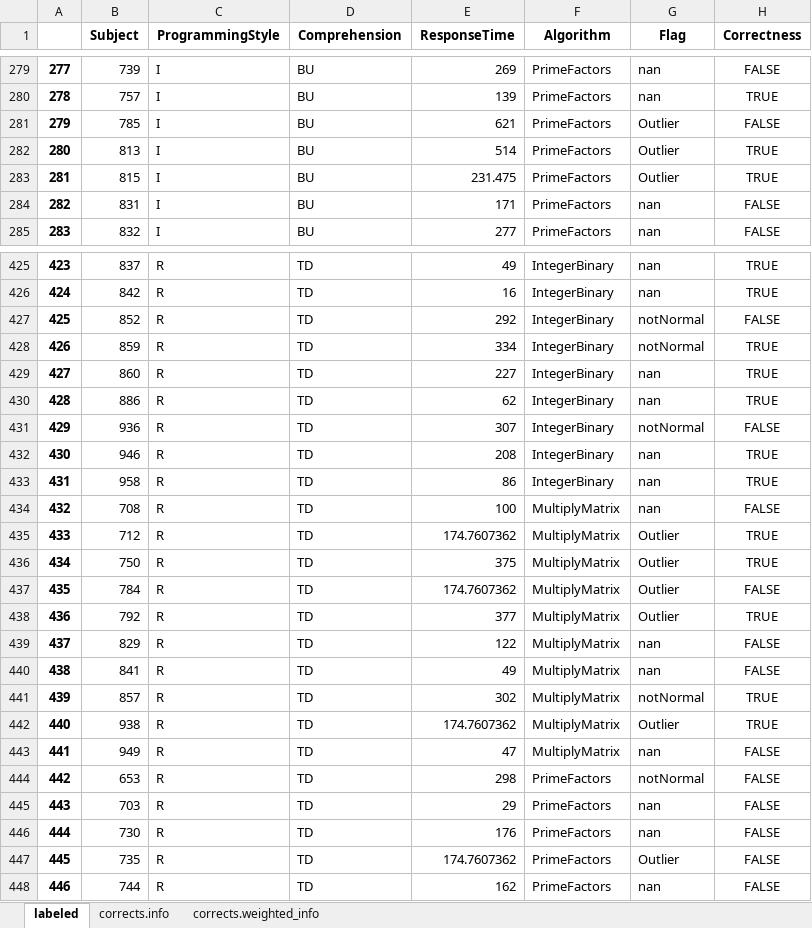
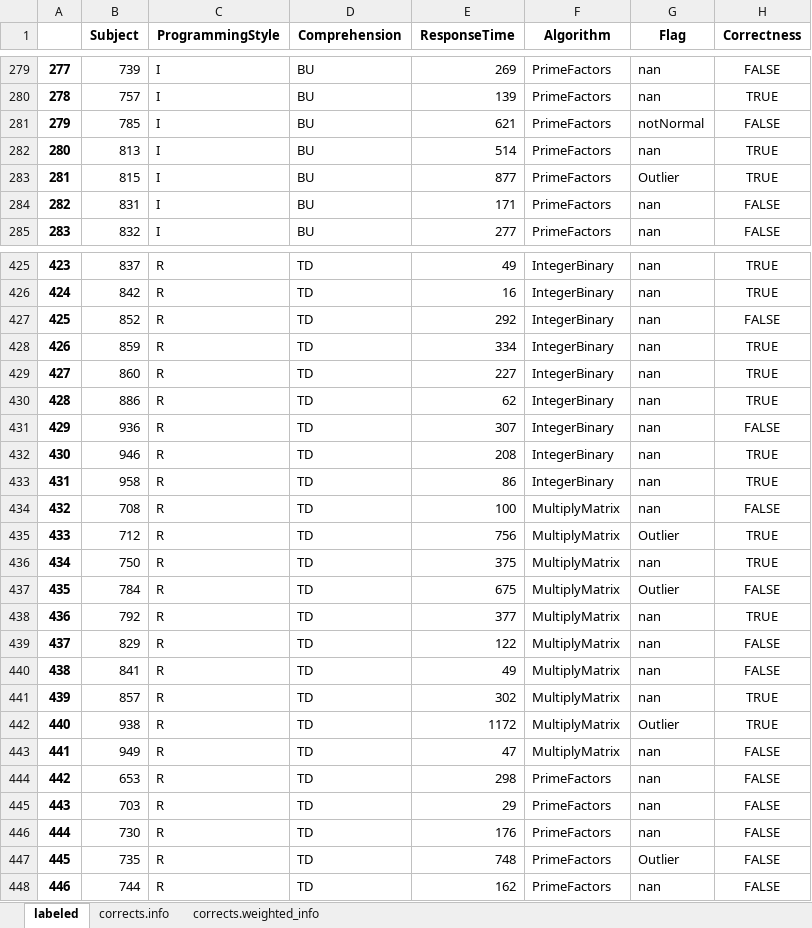
Before and after one commit to brains-on-code/REyeker, an Excel workbook: REyeker-DataAnalyses-Python/results/data_of_all.xlsx, sheet labeled, drawn as a sheet; only a part is shown, gaps mark what is left out; values as stored, in another font and other column widths than the file's, no borders; the diff covers the shown part only; the diff names each change by its address in the sheet, - before the commit and + after, or states it on an @@ line.

```diff
--- a/REyeker-DataAnalyses-Python/results/data_of_all.xlsx (sheet labeled)
+++ b/REyeker-DataAnalyses-Python/results/data_of_all.xlsx (sheet labeled)
-G281 (Flag): Outlier
+G281 (Flag): notNormal
-G282 (Flag): Outlier
+G282 (Flag): nan
-E283 (ResponseTime): 231.475
+E283 (ResponseTime): 877
-G427:G428 (Flag): notNormal
+G427:G428 (Flag): nan
-G431 (Flag): notNormal
+G431 (Flag): nan
-E435 (ResponseTime): 174.7607362
+E435 (ResponseTime): 756
-G436 (Flag): Outlier
+G436 (Flag): nan
-E437 (ResponseTime): 174.7607362
+E437 (ResponseTime): 675
-G438 (Flag): Outlier
+G438 (Flag): nan
-G441 (Flag): notNormal
+G441 (Flag): nan
-E442 (ResponseTime): 174.7607362
+E442 (ResponseTime): 1172
-G444 (Flag): notNormal
+G444 (Flag): nan
-E447 (ResponseTime): 174.7607362
+E447 (ResponseTime): 748
```
Also changed, not shown: 88 edited cells elsewhere in this sheet, sheet corrects.info, sheet corrects.weighted_info, REyeker-DataAnalyses-Python/results/data_of_corrects.xlsx, REyeker-DataAnalyses-Python/results/preprocessed.xlsx, 3 other files.
